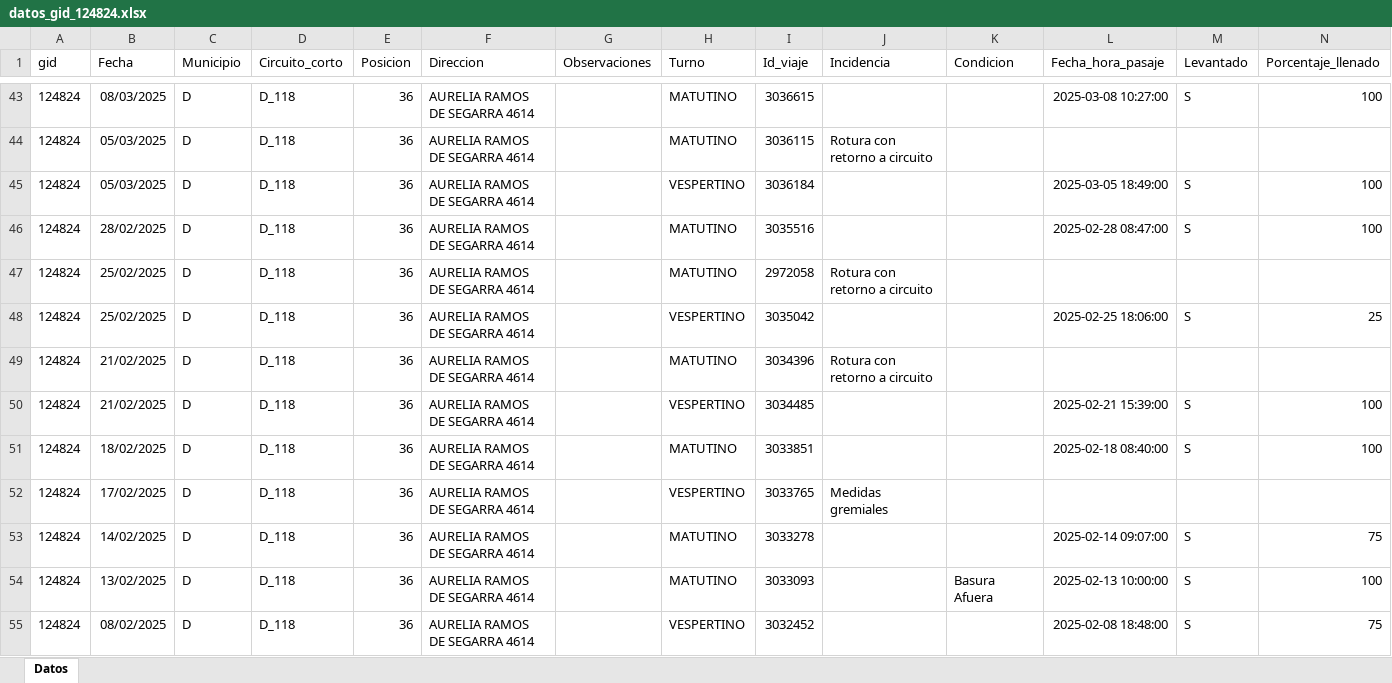
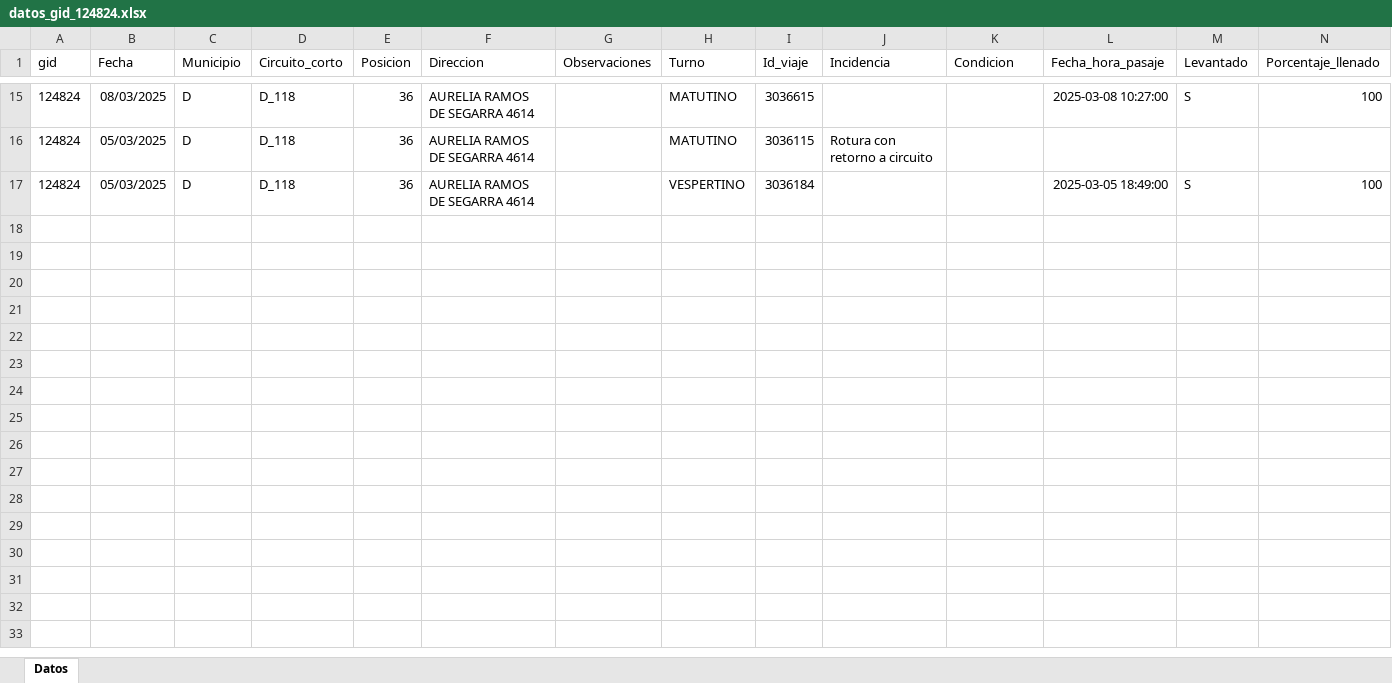
Before and after one commit to liottinicolas/APP, an Excel workbook: salida/datos_gid_124824.xlsx, sheet Datos, drawn as a sheet; only a part is shown, gaps mark what is left out; values as stored, in another font and other column widths than the file's, no borders; table styles not drawn; rows hold the shown columns only; the diff covers the shown part only; the diff names each change by its address in the sheet, - before the commit and + after, or states it on an @@ line.

```diff
--- a/salida/datos_gid_124824.xlsx (sheet Datos)
+++ b/salida/datos_gid_124824.xlsx (sheet Datos)
-row 46: 124824 | 28/02/2025 | D | D_118 | 36 | AURELIA RAMOS DE SEGARRA 4614 |  | MATUTINO | 3035516 |  |  | 2025-02-28 08:47:00 | S | 100
-row 47: 124824 | 25/02/2025 | D | D_118 | 36 | AURELIA RAMOS DE SEGARRA 4614 |  | MATUTINO | 2972058 | Rotura con retorno a circuito
-row 48: 124824 | 25/02/2025 | D | D_118 | 36 | AURELIA RAMOS DE SEGARRA 4614 |  | VESPERTINO | 3035042 |  |  | 2025-02-25 18:06:00 | S | 25
-row 49: 124824 | 21/02/2025 | D | D_118 | 36 | AURELIA RAMOS DE SEGARRA 4614 |  | MATUTINO | 3034396 | Rotura con retorno a circuito
-row 50: 124824 | 21/02/2025 | D | D_118 | 36 | AURELIA RAMOS DE SEGARRA 4614 |  | VESPERTINO | 3034485 |  |  | 2025-02-21 15:39:00 | S | 100
-row 51: 124824 | 18/02/2025 | D | D_118 | 36 | AURELIA RAMOS DE SEGARRA 4614 |  | MATUTINO | 3033851 |  |  | 2025-02-18 08:40:00 | S | 100
-row 52: 124824 | 17/02/2025 | D | D_118 | 36 | AURELIA RAMOS DE SEGARRA 4614 |  | VESPERTINO | 3033765 | Medidas gremiales
-row 53: 124824 | 14/02/2025 | D | D_118 | 36 | AURELIA RAMOS DE SEGARRA 4614 |  | MATUTINO | 3033278 |  |  | 2025-02-14 09:07:00 | S | 75
-row 54: 124824 | 13/02/2025 | D | D_118 | 36 | AURELIA RAMOS DE SEGARRA 4614 |  | MATUTINO | 3033093 |  | Basura Afuera | 2025-02-13 10:00:00 | S | 100
-row 55: 124824 | 08/02/2025 | D | D_118 | 36 | AURELIA RAMOS DE SEGARRA 4614 |  | VESPERTINO | 3032452 |  |  | 2025-02-08 18:48:00 | S | 75
```
Also changed, not shown: 62 removed rows elsewhere in this sheet, 22 other files.
